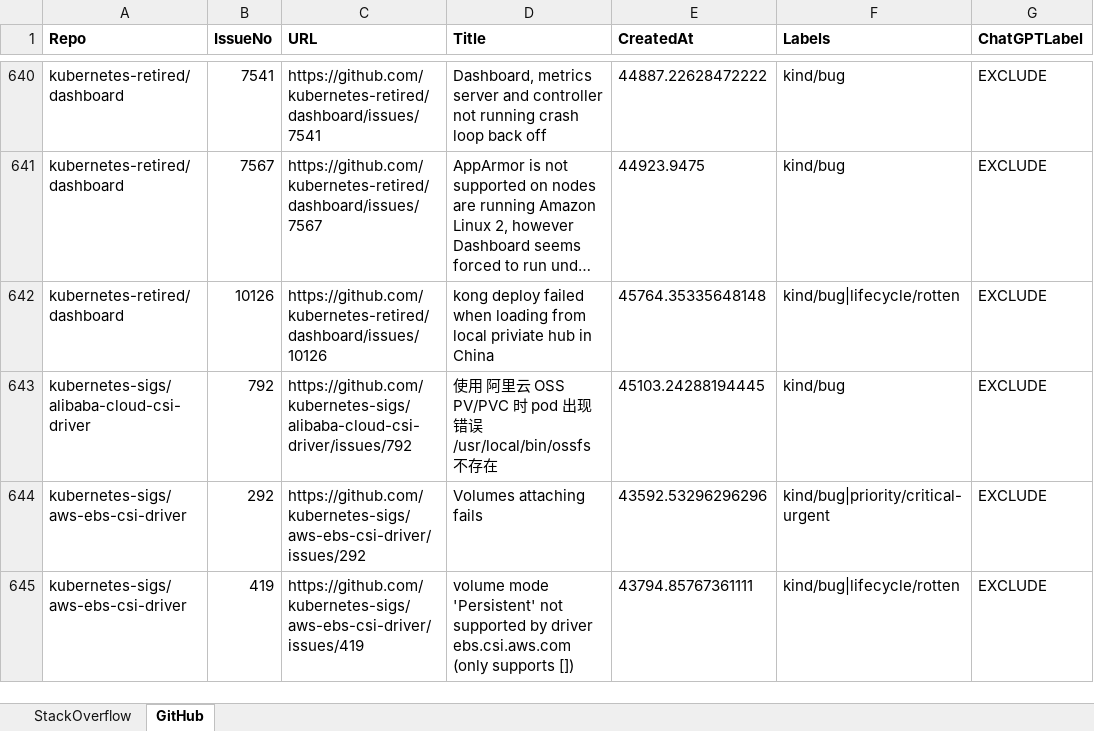
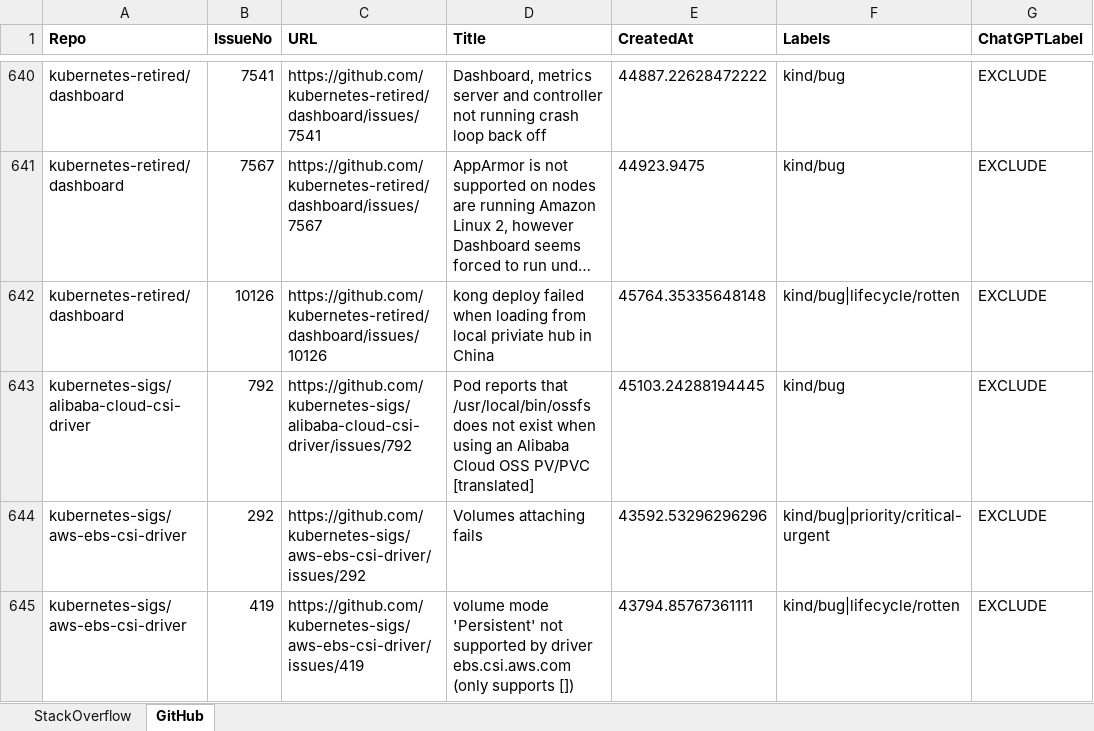
Before and after one commit to YaXiao7/ConfDR, an Excel workbook: empirical-study/chatgpt-screening.xlsx, sheet GitHub, drawn as a sheet; only a part is shown, gaps mark what is left out; long unchanged cells end in …; values as stored, in another font and other column widths than the file's, no borders; the diff covers the shown part only; the diff names each change by its address in the sheet, - before the commit and + after, or states it on an @@ line.

Commit message:
Add the candidate records Q3 and I3 of the empirical study
Translate the titles written in Chinese in all screening tables.

```diff
--- a/empirical-study/chatgpt-screening.xlsx (sheet GitHub)
+++ b/empirical-study/chatgpt-screening.xlsx (sheet GitHub)
-D643 (Title): 使用 阿里云 OSS PV/PVC 时 pod 出现错误 /usr/local/bin/ossfs 不存在
+D643 (Title): Pod reports that /usr/local/bin/ossfs does not exist when using an Alibaba Cloud OSS PV/PVC [translated]
```
Also changed, not shown: 12 edited cells elsewhere in this sheet, empirical-study/manual-screening.xlsx, 3 other files.
